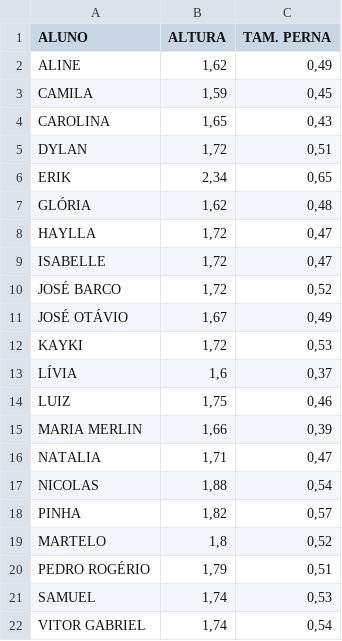
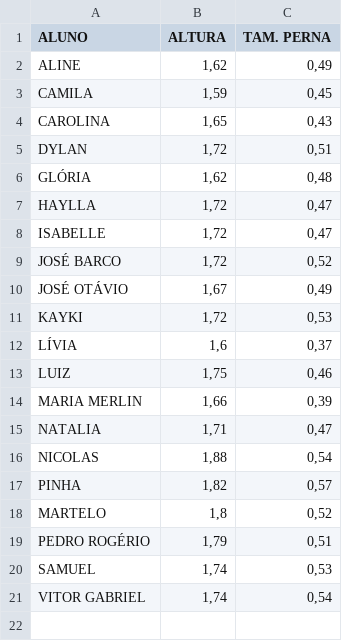
Before and after one commit to JLBBARCO/study, a TSV file: colegio_adolpho/ciencias_dados/atividades/atividade06/Alturas.tsv, drawn as a sheet.

```diff
--- a/colegio_adolpho/ciencias_dados/atividades/atividade06/Alturas.tsv
+++ b/colegio_adolpho/ciencias_dados/atividades/atividade06/Alturas.tsv
@@ -5,3 +5,2 @@ CAROLINA	1,65	0,43
 DYLAN	1,72	0,51
-ERIK	2,34	0,65
 GLÓRIA	1,62	0,48
```
Also changed, not shown: 2 other files.
